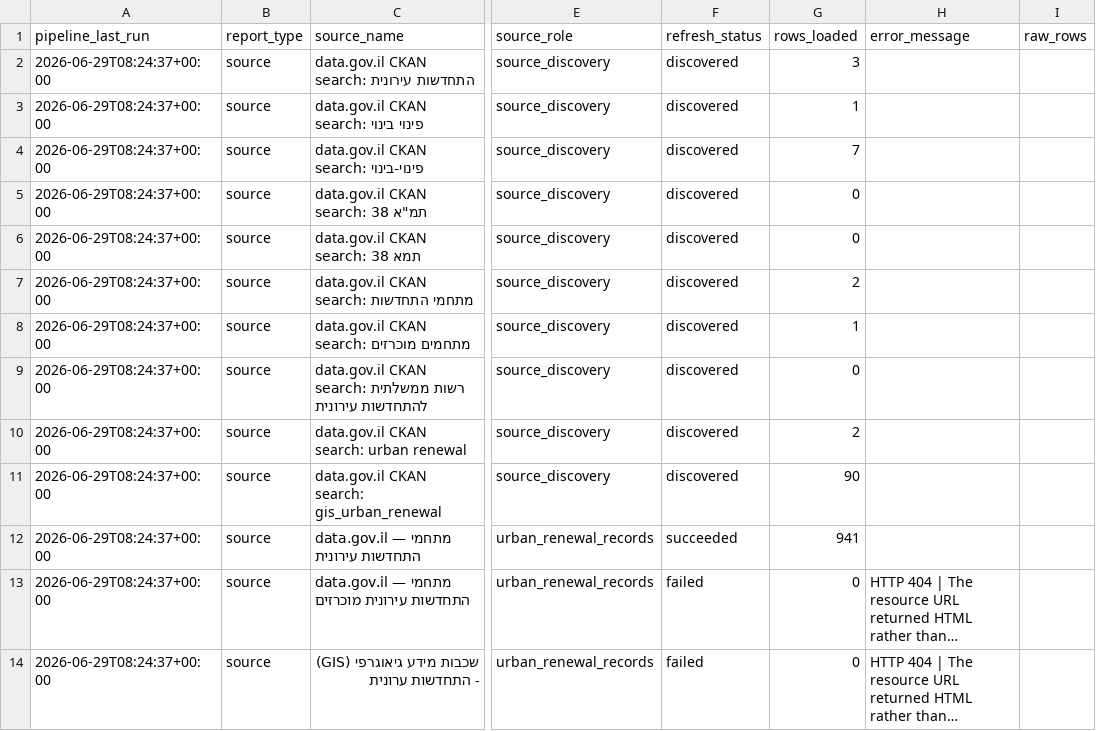
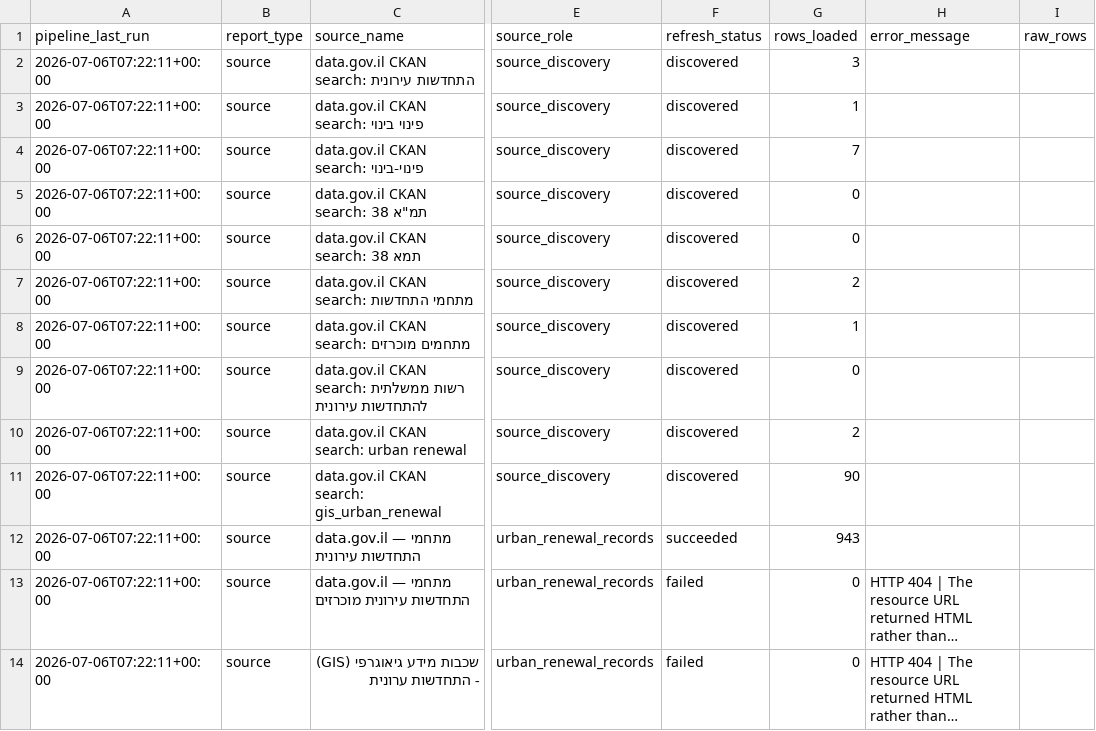
Before and after one commit to guyluzon64/kaos-urban-renewal, a CSV file: data/metadata/latest_refresh_report.csv, drawn as a sheet; only a part is shown, gaps mark what is left out; long unchanged cells end in …; the diff covers the shown part only; the diff names each change by its address in the sheet, - before the commit and + after, or states it on an @@ line.

```diff
--- a/data/metadata/latest_refresh_report.csv
+++ b/data/metadata/latest_refresh_report.csv
-A2:A14 (pipeline_last_run): 2026-06-29T08:24:37+00:00
+A2:A14 (pipeline_last_run): 2026-07-06T07:22:11+00:00
-G12 (rows_loaded): 941
+G12 (rows_loaded): 943
```
Also changed, not shown: 37 edited cells elsewhere in this file, data/metadata/source_inventory.csv, data/processed/urban_renewal_standardized.csv, 2 other files.
